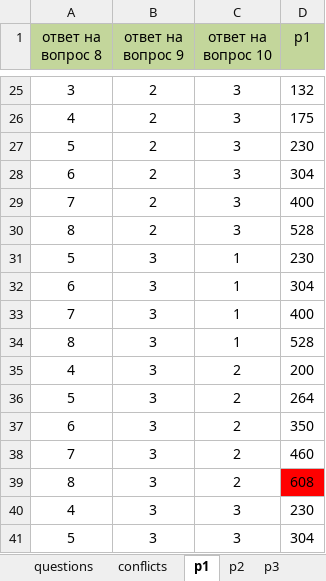
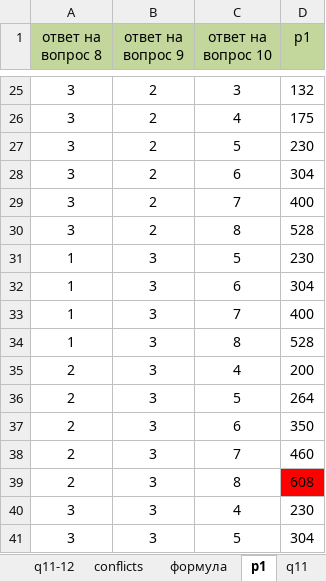
Before and after one commit to NESDS/HayAutoGrade, an Excel workbook: data/hag.xlsx, sheet p1, drawn as a sheet; only a part is shown, gaps mark what is left out; values as stored, in another font and other column widths than the file's, no borders; the diff covers the shown part only; the diff names each change by its address in the sheet, - before the commit and + after, or states it on an @@ line.

```diff
--- a/data/hag.xlsx (sheet p1)
+++ b/data/hag.xlsx (sheet p1)
+sheet tab: q11-12
@@ sheet tab unhidden: формула @@
+sheet tab: q11
-A26 (ответ на вопрос 8): 4
+A26 (ответ на вопрос 8): 3
-C26 (ответ на вопрос 10): 3
+C26 (ответ на вопрос 10): 4
-A27 (ответ на вопрос 8): 5
+A27 (ответ на вопрос 8): 3
-C27 (ответ на вопрос 10): 3
+C27 (ответ на вопрос 10): 5
-A28 (ответ на вопрос 8): 6
+A28 (ответ на вопрос 8): 3
-C28 (ответ на вопрос 10): 3
+C28 (ответ на вопрос 10): 6
-A29 (ответ на вопрос 8): 7
+A29 (ответ на вопрос 8): 3
-C29 (ответ на вопрос 10): 3
+C29 (ответ на вопрос 10): 7
-A30 (ответ на вопрос 8): 8
+A30 (ответ на вопрос 8): 3
-C30 (ответ на вопрос 10): 3
+C30 (ответ на вопрос 10): 8
-A31 (ответ на вопрос 8): 5
+A31 (ответ на вопрос 8): 1
-C31 (ответ на вопрос 10): 1
+C31 (ответ на вопрос 10): 5
-A32 (ответ на вопрос 8): 6
+A32 (ответ на вопрос 8): 1
-C32 (ответ на вопрос 10): 1
+C32 (ответ на вопрос 10): 6
-A33 (ответ на вопрос 8): 7
+A33 (ответ на вопрос 8): 1
-C33 (ответ на вопрос 10): 1
+C33 (ответ на вопрос 10): 7
-A34 (ответ на вопрос 8): 8
+A34 (ответ на вопрос 8): 1
-C34 (ответ на вопрос 10): 1
+C34 (ответ на вопрос 10): 8
-A35 (ответ на вопрос 8): 4
+A35 (ответ на вопрос 8): 2
-C35 (ответ на вопрос 10): 2
+C35 (ответ на вопрос 10): 4
-A36 (ответ на вопрос 8): 5
+A36 (ответ на вопрос 8): 2
-C36 (ответ на вопрос 10): 2
+C36 (ответ на вопрос 10): 5
-A37 (ответ на вопрос 8): 6
+A37 (ответ на вопрос 8): 2
-C37 (ответ на вопрос 10): 2
+C37 (ответ на вопрос 10): 6
-A38 (ответ на вопрос 8): 7
+A38 (ответ на вопрос 8): 2
-C38 (ответ на вопрос 10): 2
+C38 (ответ на вопрос 10): 7
-A39 (ответ на вопрос 8): 8
+A39 (ответ на вопрос 8): 2
-C39 (ответ на вопрос 10): 2
+C39 (ответ на вопрос 10): 8
-A40 (ответ на вопрос 8): 4
+A40 (ответ на вопрос 8): 3
-C40 (ответ на вопрос 10): 3
+C40 (ответ на вопрос 10): 4
-A41 (ответ на вопрос 8): 5
+A41 (ответ на вопрос 8): 3
-C41 (ответ на вопрос 10): 3
+C41 (ответ на вопрос 10): 5
```
Also changed, not shown: 9 added rows, 9 removed rows and 48 edited cells elsewhere in this sheet, sheet conflicts, sheet p3, sheet questions, sheet p2, other sheet tabs, 34 other files.
